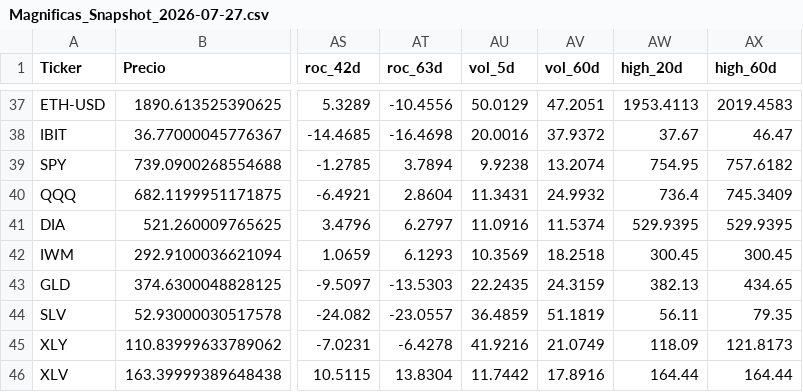
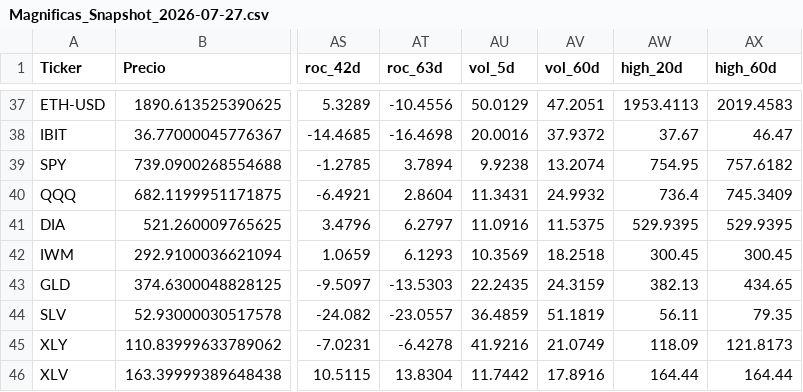
Before and after one commit to gozldiaz/tablero-900m, a CSV file: Snapshots diarios/Magnificas_Snapshot_2026-07-27.csv, drawn as a sheet; only a part is shown, gaps mark what is left out; the diff names each change by its address in the sheet, - before the commit and + after, or states it on an @@ line.

```diff
--- a/Snapshots diarios/Magnificas_Snapshot_2026-07-27.csv
+++ b/Snapshots diarios/Magnificas_Snapshot_2026-07-27.csv
-AV41 (vol_60d): 11.5374
+AV41 (vol_60d): 11.5375
```
Also changed, not shown: 4 other files.
